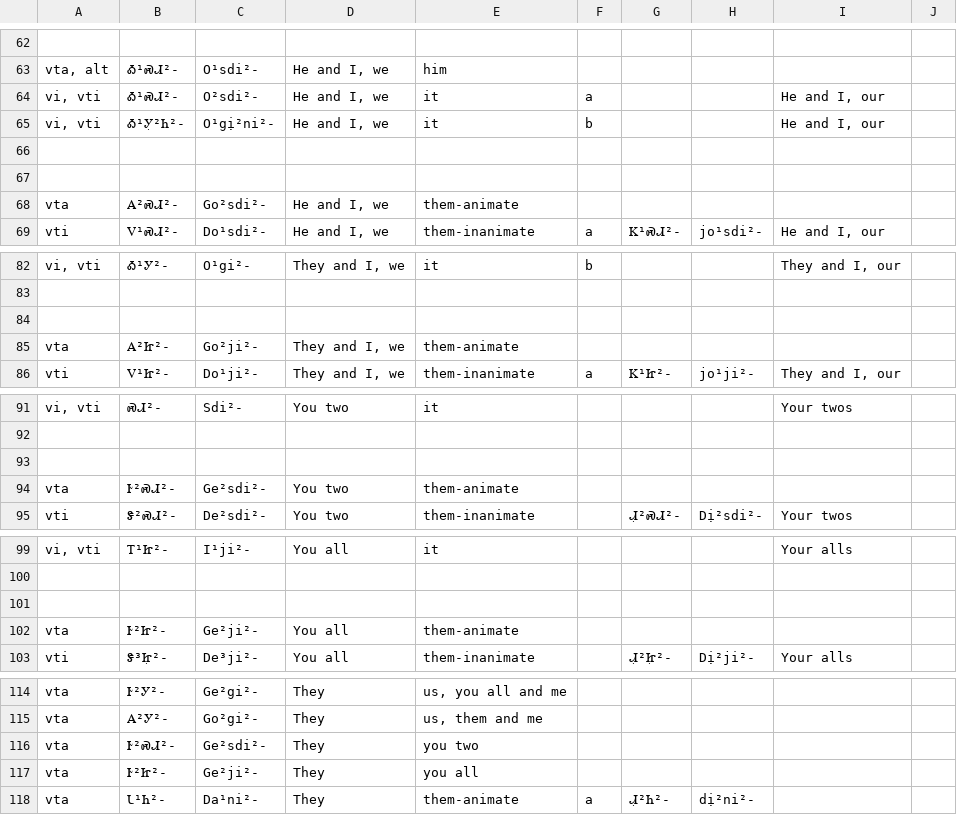
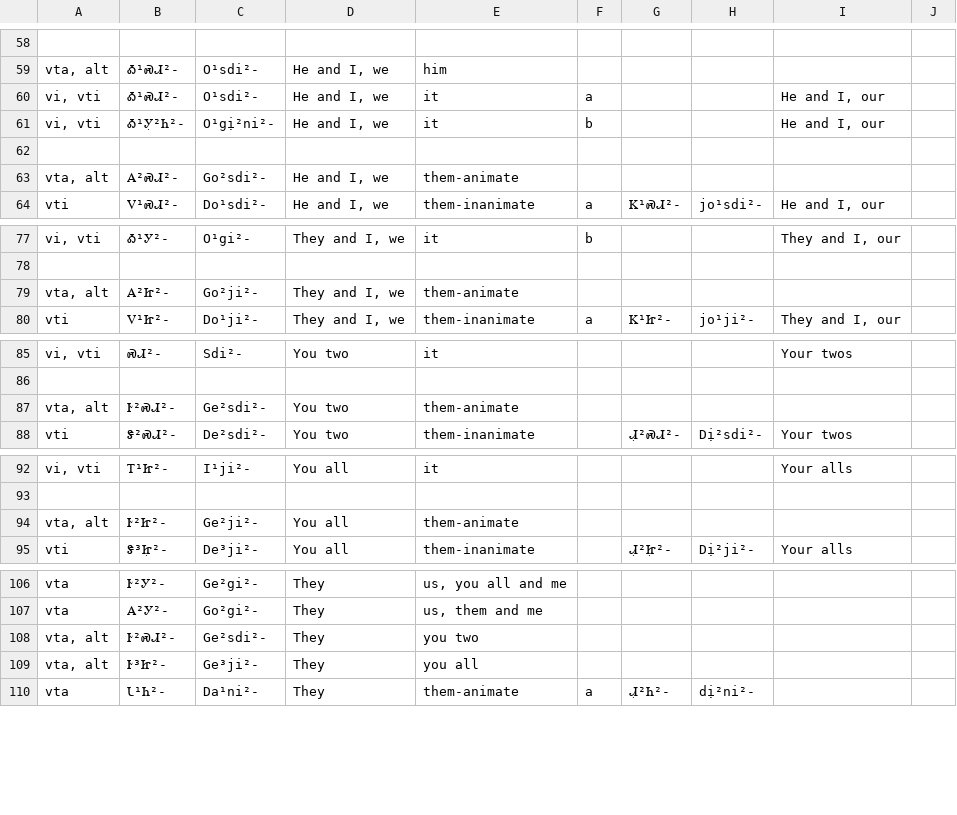
Before and after one commit to CherokeeLanguage/BoundPronouns, a TSV file: android/assets/csv/pronouns-list-tab.tsv (was android/assets/csv/pronouns-list-tab.csv), drawn as a sheet; only a part is shown, gaps mark what is left out; removed rows and columns are numbered as before the commit, all else as after; the diff covers the shown part only; the diff names each change by its address in the sheet, - before the commit and + after, or states it on an @@ line.

```diff
--- a/android/assets/csv/pronouns-list-tab.csv
+++ b/android/assets/csv/pronouns-list-tab.tsv
-C60: O²sdi²-
+C60: O¹sdi²-
-row 67: (empty)
-A63: vta
+A63: vta, alt
-row 84: (empty)
-A79: vta
+A79: vta, alt
-row 93: (empty)
-A87: vta
+A87: vta, alt
-row 101: (empty)
-A94: vta
+A94: vta, alt
-A108:A109: vta
+A108:A109: vta, alt
-B109: Ꭸ²Ꮵ²-
+B109: Ꭸ³Ꮵ²-
-C109: Ge²ji²-
+C109: Ge³ji²-
```
Also changed, not shown: 4 removed rows and 13 edited cells elsewhere in this file, android/assets/review-sheet.tsv, 7 other files.
